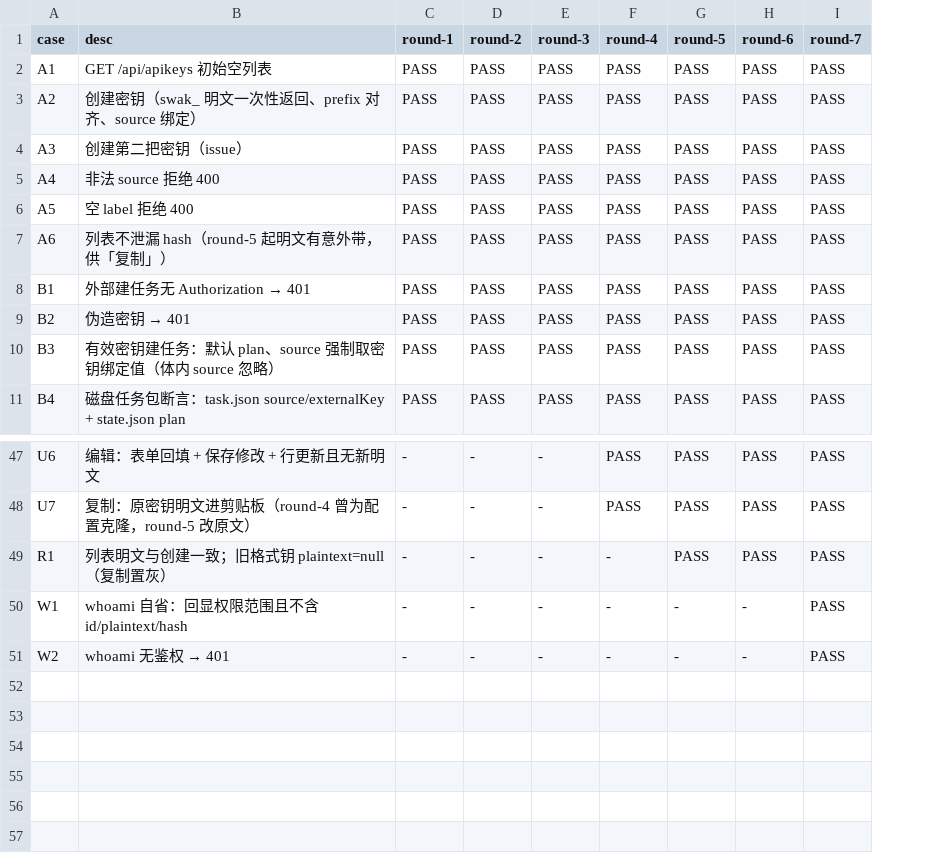
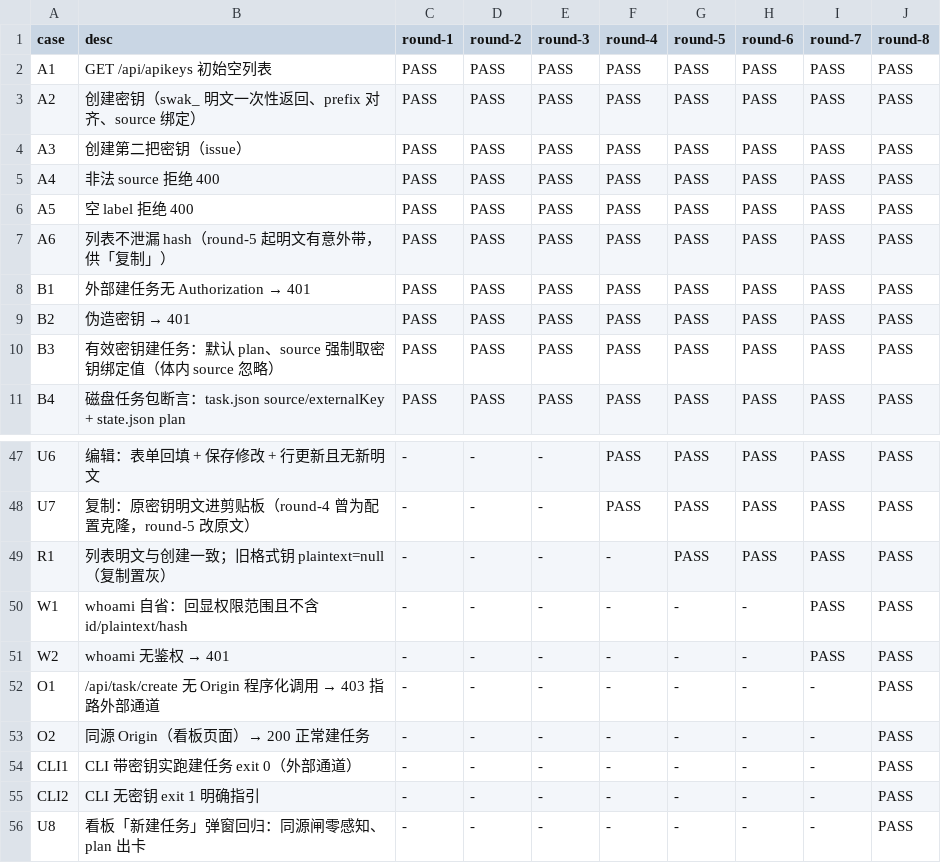
Before and after one commit to zzusp/scrumws-desktop, a CSV file: docs/acceptance/external-task-api/matrix.csv, drawn as a sheet; only a part is shown, gaps mark what is left out; the diff names each change by its address in the sheet, - before the commit and + after, or states it on an @@ line.

```diff
--- a/docs/acceptance/external-task-api/matrix.csv
+++ b/docs/acceptance/external-task-api/matrix.csv
+column J (round-8), rows 2-11: all PASS; rows 47-51: all PASS
+row 52: O1 | /api/task/create 无 Origin 程序化调用 → 403 指路外部通道 | - | - | - | - | - | - | - | PASS
+row 53: O2 | 同源 Origin（看板页面）→ 200 正常建任务 | - | - | - | - | - | - | - | PASS
+row 54: CLI1 | CLI 带密钥实跑建任务 exit 0（外部通道） | - | - | - | - | - | - | - | PASS
+row 55: CLI2 | CLI 无密钥 exit 1 明确指引 | - | - | - | - | - | - | - | PASS
+row 56: U8 | 看板「新建任务」弹窗回归：同源闸零感知、plan 出卡 | - | - | - | - | - | - | - | PASS
```
Also changed, not shown: 7 other files.
